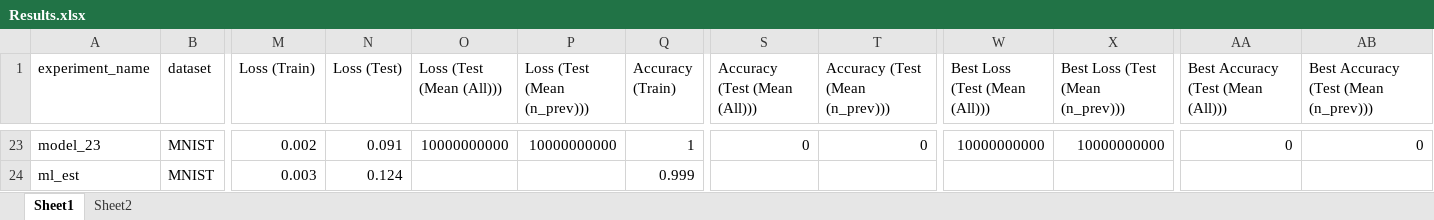
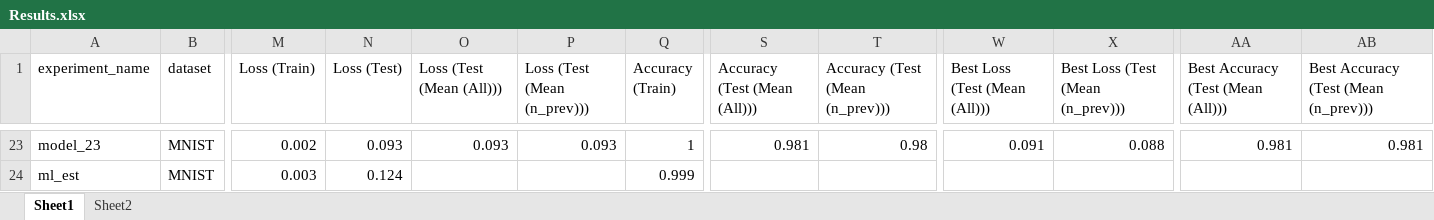
Before and after one commit to nakhodnov17/Samsung-Task, an Excel workbook: Stein Gradients/Experiments/Results.xlsx, sheet Sheet1, drawn as a sheet; only a part is shown, gaps mark what is left out; values as stored, in another font and other column widths than the file's, no borders; the diff covers the shown part only; the diff names each change by its address in the sheet, - before the commit and + after, or states it on an @@ line.

Commit message:
Add experiments 20-23; Add adversarial attack test

```diff
--- a/Stein Gradients/Experiments/Results.xlsx (sheet Sheet1)
+++ b/Stein Gradients/Experiments/Results.xlsx (sheet Sheet1)
-N23 (Loss (Test)): 0.091
+N23 (Loss (Test)): 0.093
-O23 (Loss (Test (Mean (All)))): 10000000000
+O23 (Loss (Test (Mean (All)))): 0.093
-P23 (Loss (Test (Mean (n_prev)))): 10000000000
+P23 (Loss (Test (Mean (n_prev)))): 0.093
-S23 (Accuracy (Test (Mean (All)))): 0
+S23 (Accuracy (Test (Mean (All)))): 0.981
-T23 (Accuracy (Test (Mean (n_prev)))): 0
+T23 (Accuracy (Test (Mean (n_prev)))): 0.98
-W23 (Best Loss (Test (Mean (All)))): 10000000000
+W23 (Best Loss (Test (Mean (All)))): 0.091
-X23 (Best Loss (Test (Mean (n_prev)))): 10000000000
+X23 (Best Loss (Test (Mean (n_prev)))): 0.088
-AA23: 0
+AA23: 0.981
-AB23: 0
+AB23: 0.981
```
Also changed, not shown: 32 edited cells elsewhere in this sheet, sheet Sheet2, 9 other files.
